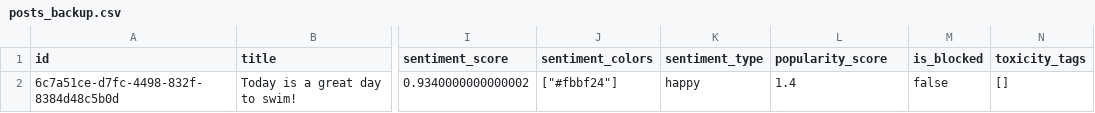
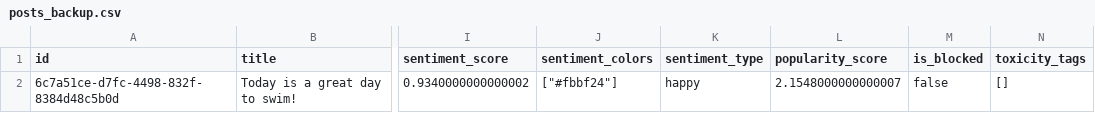
Before and after one commit to bambriz/SocialVibeRustApp, a CSV file: posts_backup.csv, drawn as a sheet; only a part is shown, gaps mark what is left out; the diff names each change by its address in the sheet, - before the commit and + after, or states it on an @@ line.

```diff
--- a/posts_backup.csv
+++ b/posts_backup.csv
-L2 (popularity_score): 1.4
+L2 (popularity_score): 2.1548000000000007
```
Also changed, not shown: 3 other files.
